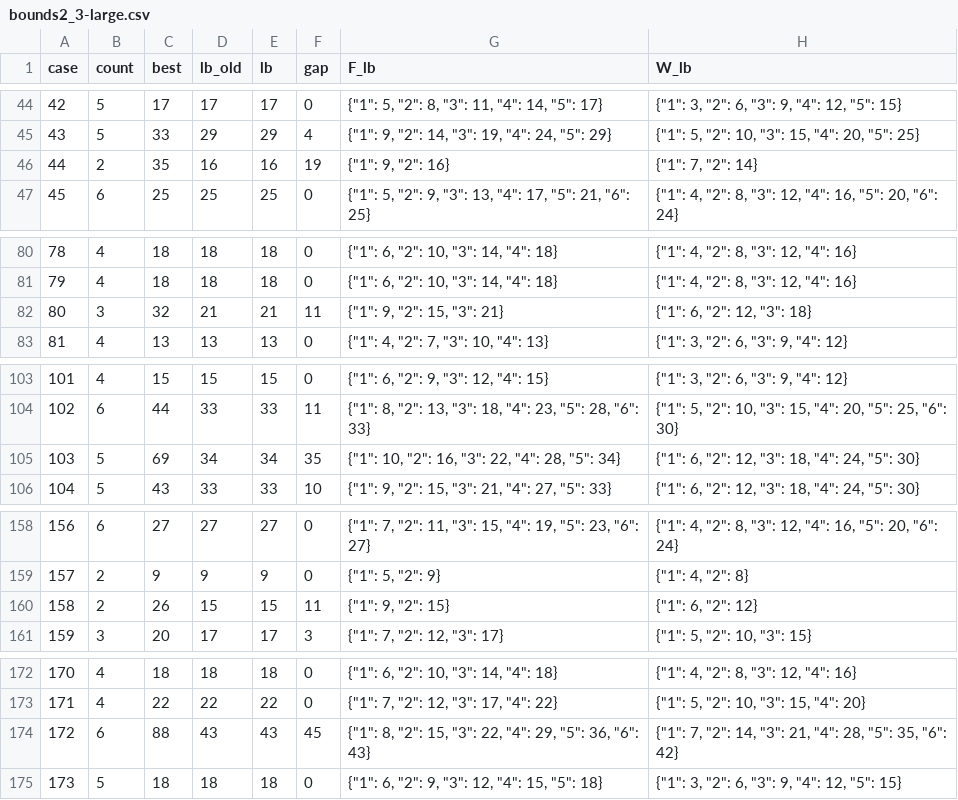
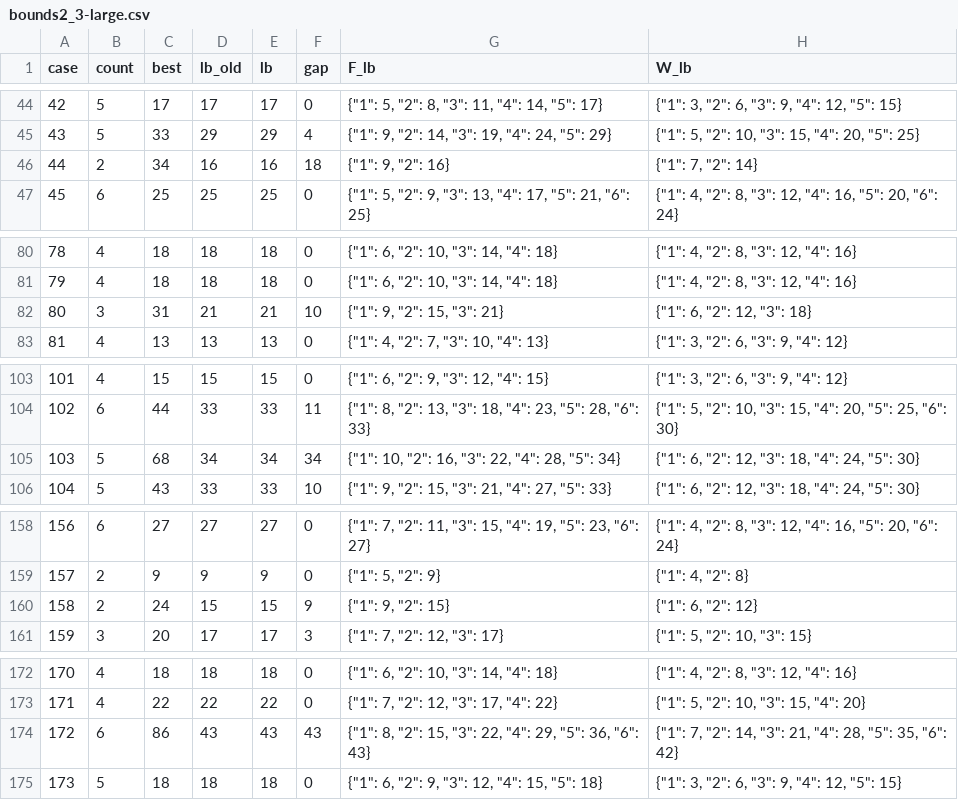
Before and after one commit to H4WKF0X/ccc-classic-2026, a CSV file: results/level6/bounds2_3-large.csv, drawn as a sheet; only a part is shown, gaps mark what is left out; the diff covers the shown part only.

```diff
--- a/results/level6/bounds2_3-large.csv
+++ b/results/level6/bounds2_3-large.csv
@@ -45,3 +45,3 @@ case,count,best,lb_old,lb,gap,F_lb,W_lb
 43,5,33,29,29,4,"{""1"": 9, ""2"": 14, ""3"": 19, ""4"": 24, ""5"": 29}","{""1"": 5, ""2"": 10, ""3"": 15, ""4"": 20, ""5"": 25}"
-44,2,35,16,16,19,"{""1"": 9, ""2"": 16}","{""1"": 7, ""2"": 14}"
+44,2,34,16,16,18,"{""1"": 9, ""2"": 16}","{""1"": 7, ""2"": 14}"
 45,6,25,25,25,0,"{""1"": 5, ""2"": 9, ""3"": 13, ""4"": 17, ""5"": 21, ""6"": 25}","{""1"": 4, ""2"": 8, ""3"": 12, ""4"": 16, ""5"": 20, ""6"": 24}"
@@ -81,3 +81,3 @@ case,count,best,lb_old,lb,gap,F_lb,W_lb
 79,4,18,18,18,0,"{""1"": 6, ""2"": 10, ""3"": 14, ""4"": 18}","{""1"": 4, ""2"": 8, ""3"": 12, ""4"": 16}"
-80,3,32,21,21,11,"{""1"": 9, ""2"": 15, ""3"": 21}","{""1"": 6, ""2"": 12, ""3"": 18}"
+80,3,31,21,21,10,"{""1"": 9, ""2"": 15, ""3"": 21}","{""1"": 6, ""2"": 12, ""3"": 18}"
 81,4,13,13,13,0,"{""1"": 4, ""2"": 7, ""3"": 10, ""4"": 13}","{""1"": 3, ""2"": 6, ""3"": 9, ""4"": 12}"
@@ -104,3 +104,3 @@ case,count,best,lb_old,lb,gap,F_lb,W_lb
 102,6,44,33,33,11,"{""1"": 8, ""2"": 13, ""3"": 18, ""4"": 23, ""5"": 28, ""6"": 33}","{""1"": 5, ""2"": 10, ""3"": 15, ""4"": 20, ""5"": 25, ""6"": 30}"
-103,5,69,34,34,35,"{""1"": 10, ""2"": 16, ""3"": 22, ""4"": 28, ""5"": 34}","{""1"": 6, ""2"": 12, ""3"": 18, ""4"": 24, ""5"": 30}"
+103,5,68,34,34,34,"{""1"": 10, ""2"": 16, ""3"": 22, ""4"": 28, ""5"": 34}","{""1"": 6, ""2"": 12, ""3"": 18, ""4"": 24, ""5"": 30}"
 104,5,43,33,33,10,"{""1"": 9, ""2"": 15, ""3"": 21, ""4"": 27, ""5"": 33}","{""1"": 6, ""2"": 12, ""3"": 18, ""4"": 24, ""5"": 30}"
@@ -159,3 +159,3 @@ case,count,best,lb_old,lb,gap,F_lb,W_lb
 157,2,9,9,9,0,"{""1"": 5, ""2"": 9}","{""1"": 4, ""2"": 8}"
-158,2,26,15,15,11,"{""1"": 9, ""2"": 15}","{""1"": 6, ""2"": 12}"
+158,2,24,15,15,9,"{""1"": 9, ""2"": 15}","{""1"": 6, ""2"": 12}"
 159,3,20,17,17,3,"{""1"": 7, ""2"": 12, ""3"": 17}","{""1"": 5, ""2"": 10, ""3"": 15}"
@@ -173,3 +173,3 @@ case,count,best,lb_old,lb,gap,F_lb,W_lb
 171,4,22,22,22,0,"{""1"": 7, ""2"": 12, ""3"": 17, ""4"": 22}","{""1"": 5, ""2"": 10, ""3"": 15, ""4"": 20}"
-172,6,88,43,43,45,"{""1"": 8, ""2"": 15, ""3"": 22, ""4"": 29, ""5"": 36, ""6"": 43}","{""1"": 7, ""2"": 14, ""3"": 21, ""4"": 28, ""5"": 35, ""6"": 42}"
+172,6,86,43,43,43,"{""1"": 8, ""2"": 15, ""3"": 22, ""4"": 29, ""5"": 36, ""6"": 43}","{""1"": 7, ""2"": 14, ""3"": 21, ""4"": 28, ""5"": 35, ""6"": 42}"
 173,5,18,18,18,0,"{""1"": 6, ""2"": 9, ""3"": 12, ""4"": 15, ""5"": 18}","{""1"": 3, ""2"": 6, ""3"": 9, ""4"": 12, ""5"": 15}"
```
Also changed, not shown: 19 edited cells elsewhere in this file, results/level6/bounds2_4-enormous.csv, 3 other files.
